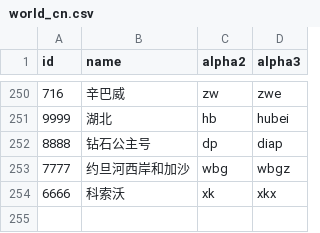
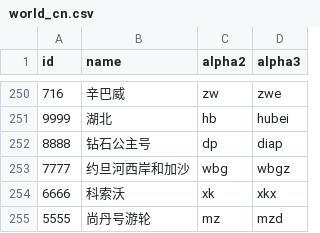
Before and after one commit to US-China-Health-Summit/DailyReport, a CSV file: translation/world_cn.csv, drawn as a sheet; only a part is shown, gaps mark what is left out; the diff names each change by its address in the sheet, - before the commit and + after, or states it on an @@ line.

Commit message:
update translation state and country csv; update DR.R and translation RMDs

```diff
--- a/translation/world_cn.csv
+++ b/translation/world_cn.csv
+row 255: 5555 | 尚丹号游轮 | mz | mzd
```
Also changed, not shown: translation/world_en.csv, 5 other files.
